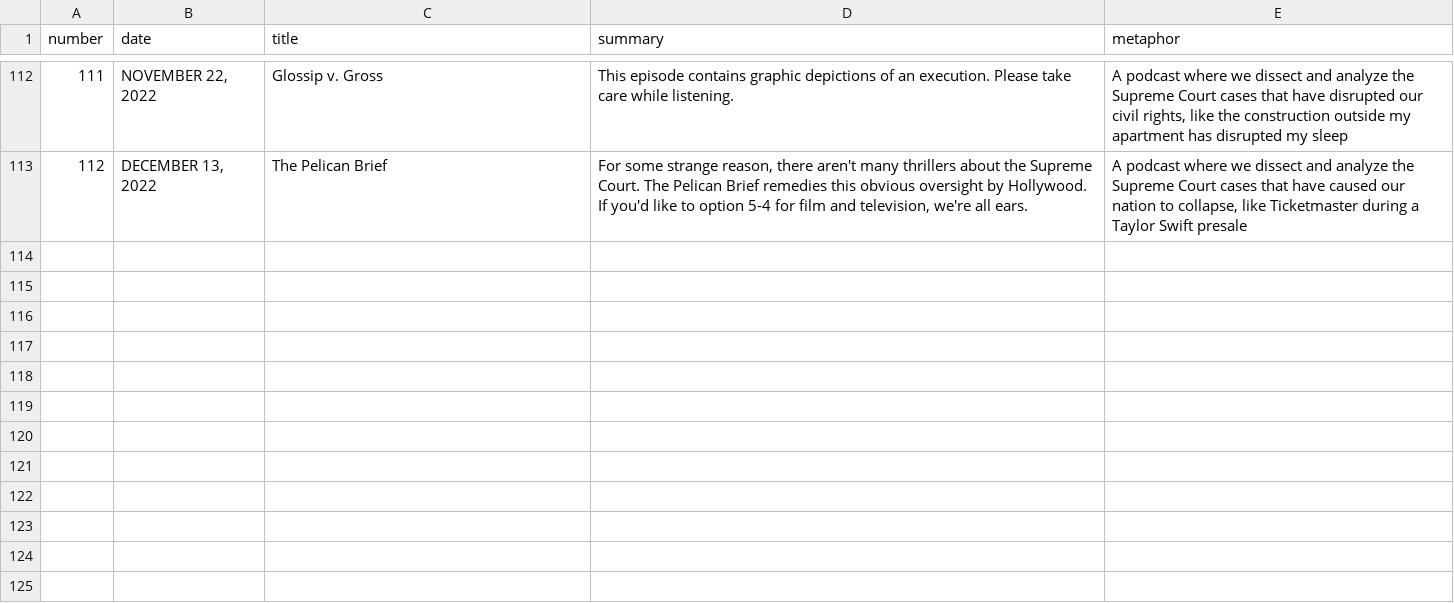
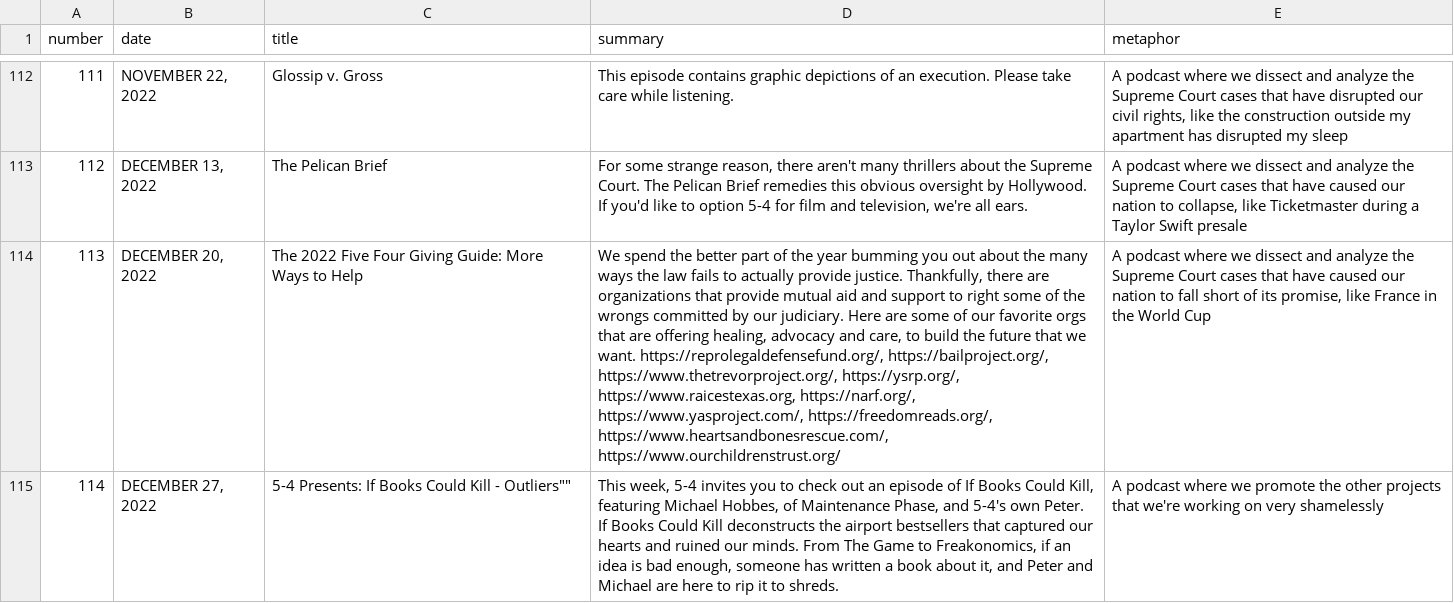
Before and after one commit to MurphyPone/fivefourpod-website, a CSV file: scripts/episode_info.csv, drawn as a sheet; only a part is shown, gaps mark what is left out; the diff names each change by its address in the sheet, - before the commit and + after, or states it on an @@ line.

Commit message:
added gift giving guide and outliers

```diff
--- a/scripts/episode_info.csv
+++ b/scripts/episode_info.csv
+row 114: 113 | DECEMBER 20, 2022 | The 2022 Five Four Giving Guide: More Ways to Help | We spend the better part of the year bumming you out about the many ways the law fails to actually provide justice. Thankfully, there are organizations that provide mutual aid and support to right some of the wrongs committed by our judiciary. Here are some of our favorite orgs that are offering healing, advocacy and care, to build the future that we want. https://reprolegaldefensefund.org/, https://bailproject.org/, https://www.thetrevorproject.org/, https://ysrp.org/, https://www.raicestexas.org, https://narf.org/, https://www.yasproject.com/, https://freedomreads.org/, https://www.heartsandbonesrescue.com/, https://www.ourchildrenstrust.org/ | A podcast where we dissect and analyze the Supreme Court cases that have caused our nation to fall short of its promise, like France in the World Cup
+row 115: 114 | DECEMBER 27, 2022 | 5-4 Presents: If Books Could Kill - Outliers"" | This week, 5-4 invites you to check out an episode of If Books Could Kill, featuring Michael Hobbes, of Maintenance Phase, and 5-4's own Peter. If Books Could Kill deconstructs the airport bestsellers that captured our hearts and ruined our minds. From The Game to Freakonomics, if an idea is bad enough, someone has written a book about it, and Peter and Michael are here to rip it to shreds. | A podcast where we promote the other projects that we're working on very shamelessly
```
Also changed, not shown: 5 other files.
